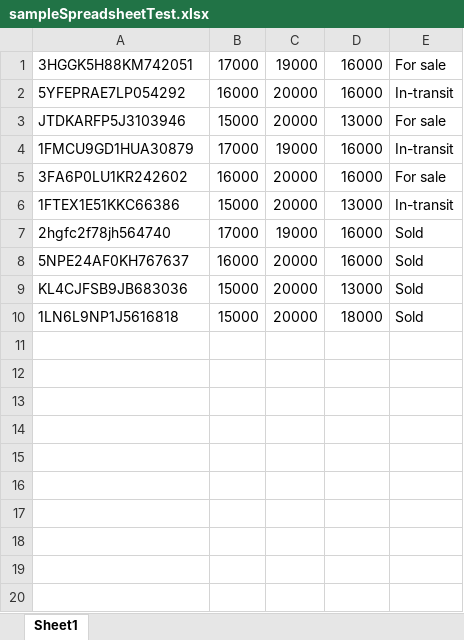
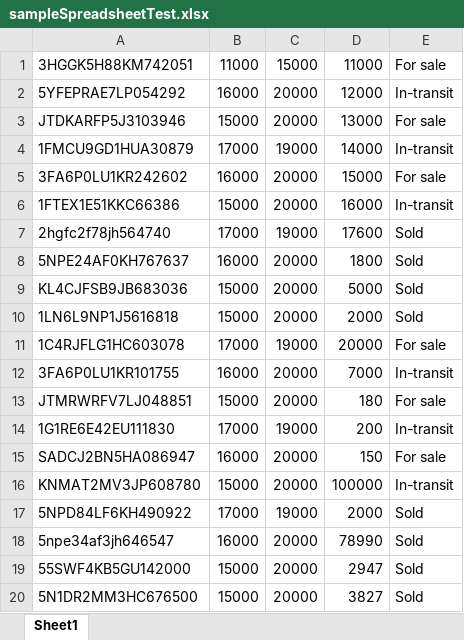
Before and after one commit to cooper-ece-366/david-steven-eric, an Excel workbook: sampleSpreadsheetTest.xlsx, sheet Sheet1, drawn as a sheet; values as stored, in another font and other column widths than the file's, no borders; the diff names each change by its address in the sheet, - before the commit and + after, or states it on an @@ line.

```diff
--- a/sampleSpreadsheetTest.xlsx (sheet Sheet1)
+++ b/sampleSpreadsheetTest.xlsx (sheet Sheet1)
-B1: 17000
+B1: 11000
-C1: 19000
+C1: 15000
-D1: 16000
+D1: 11000
-D2: 16000
+D2: 12000
-D4: 16000
+D4: 14000
-D5: 16000
+D5: 15000
-D6: 13000
+D6: 16000
-D7: 16000
+D7: 17600
-D8: 16000
+D8: 1800
-D9: 13000
+D9: 5000
-D10: 18000
+D10: 2000
+row 11: 1C4RJFLG1HC603078 | 17000 | 19000 | 20000 | For sale
+row 12: 3FA6P0LU1KR101755 | 16000 | 20000 | 7000 | In-transit
+row 13: JTMRWRFV7LJ048851 | 15000 | 20000 | 180 | For sale
+row 14: 1G1RE6E42EU111830 | 17000 | 19000 | 200 | In-transit
+row 15: SADCJ2BN5HA086947 | 16000 | 20000 | 150 | For sale
+row 16: KNMAT2MV3JP608780 | 15000 | 20000 | 100000 | In-transit
+row 17: 5NPD84LF6KH490922 | 17000 | 19000 | 2000 | Sold
+row 18: 5npe34af3jh646547 | 16000 | 20000 | 78990 | Sold
+row 19: 55SWF4KB5GU142000 | 15000 | 20000 | 2947 | Sold
+row 20: 5N1DR2MM3HC676500 | 15000 | 20000 | 3827 | Sold
```
Also changed, not shown: sampleRemoveSpreadsheet.xlsx, sampleSpreadsheet.xlsx, 3 other files.
